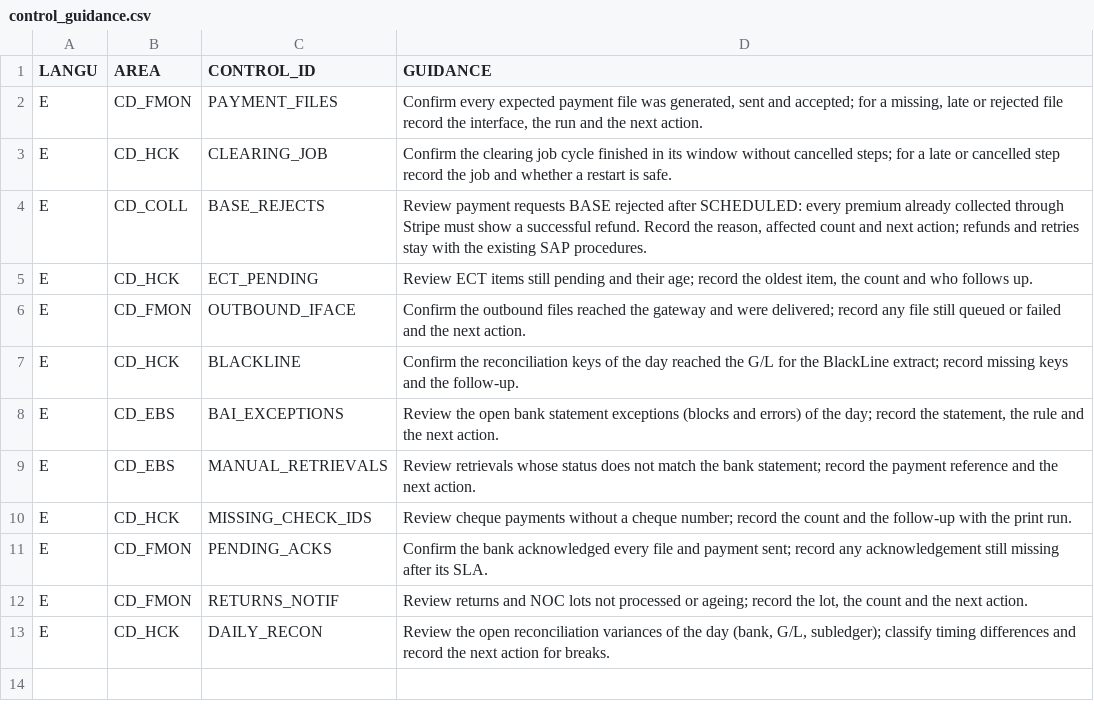
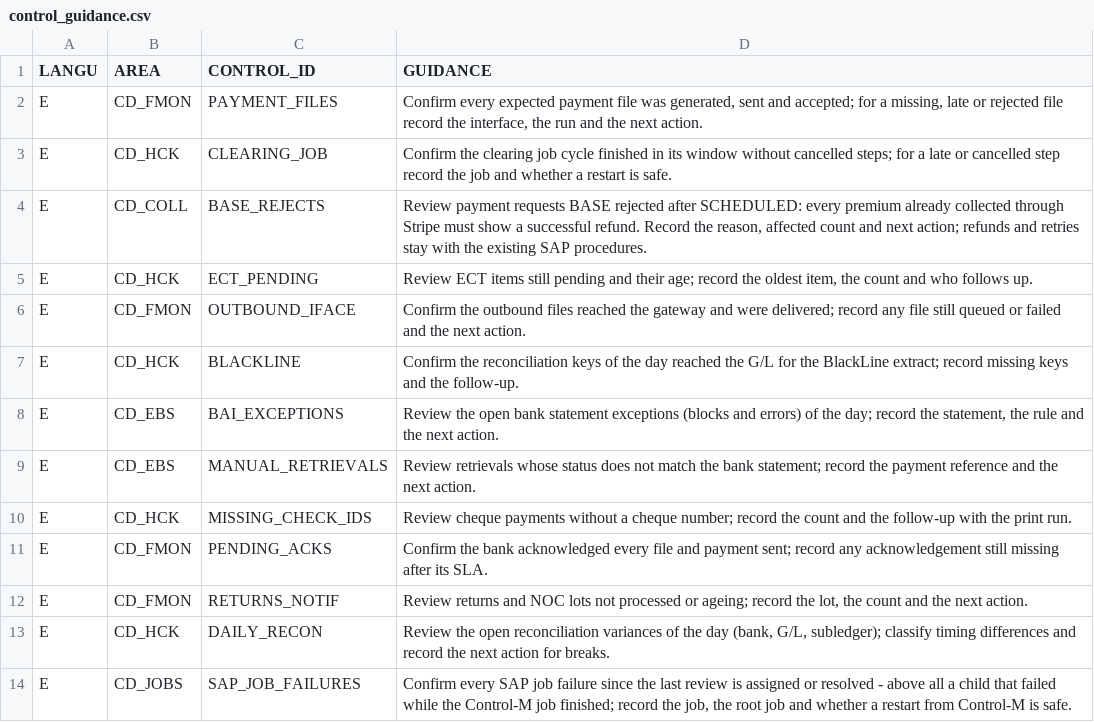
Before and after one commit to jaideep247/bai, a CSV file: ops-suite/config/control_guidance.csv, drawn as a sheet; the diff names each change by its address in the sheet, - before the commit and + after, or states it on an @@ line.

```diff
--- a/ops-suite/config/control_guidance.csv
+++ b/ops-suite/config/control_guidance.csv
+row 14: E | CD_JOBS | SAP_JOB_FAILURES | Confirm every SAP job failure since the last review is assigned or resolved - above all a child that failed while the Control-M job finished; record the job, the root job and whether a restart from Control-M is safe.
```
Also changed, not shown: ops-suite/config/check_registry.csv, ops-suite/config/param_definitions.csv, 51 other files.
